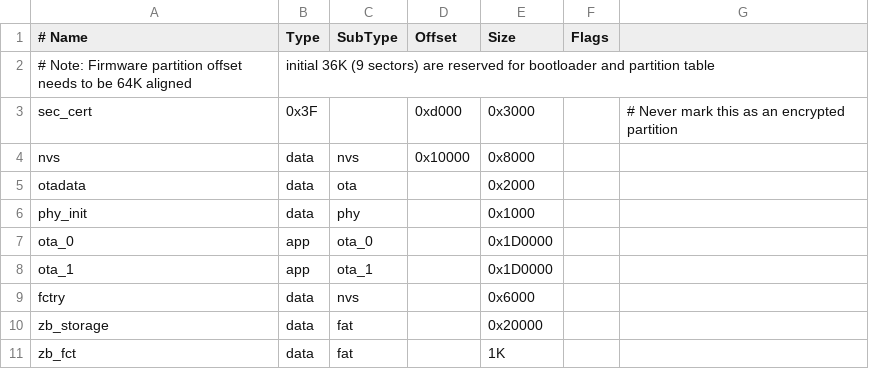
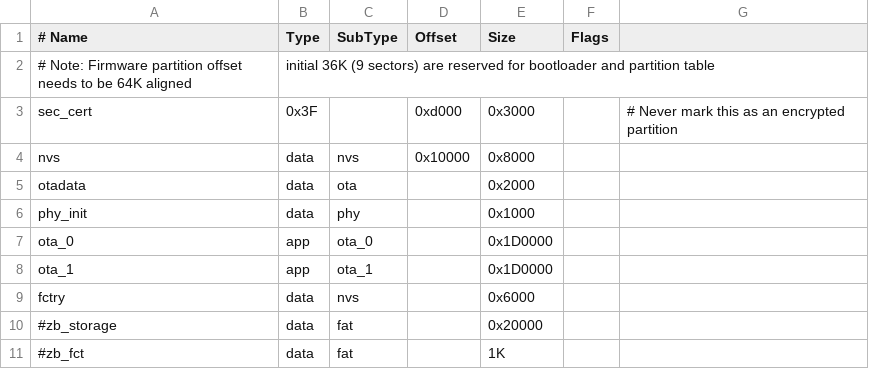
Before and after one commit to espressif/esp-matter, a CSV file: examples/zigbee_bridge/partitions.csv, drawn as a sheet.

Commit message:
Update partitions.csv

```diff
--- a/examples/zigbee_bridge/partitions.csv
+++ b/examples/zigbee_bridge/partitions.csv
@@ -9,3 +9,3 @@ ota_1,      app,  ota_1,          ,  0x1D0000,
 fctry,      data, nvs,            ,  0x6000,
-zb_storage, data, fat,            ,  0x20000
-zb_fct,     data, fat,            ,  1K,
+#zb_storage, data, fat,            ,  0x20000
+#zb_fct,     data, fat,            ,  1K,
```
